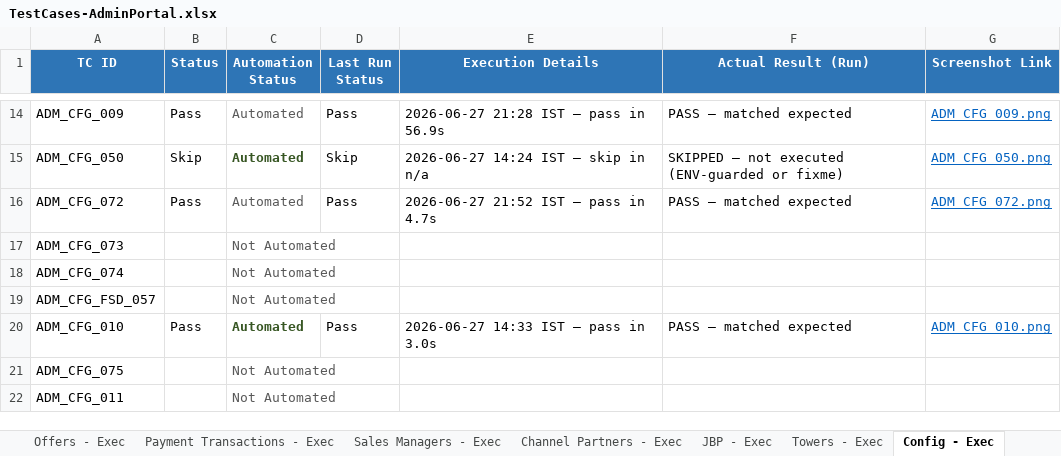
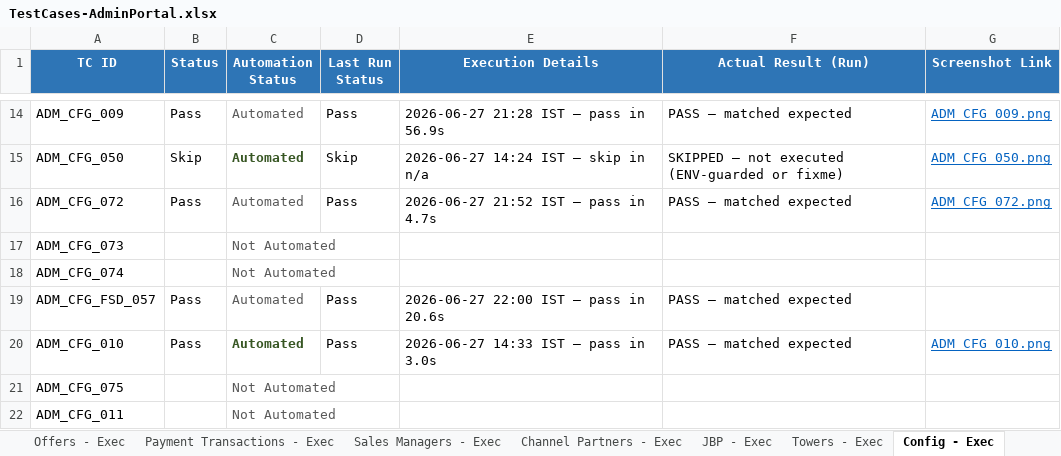
Before and after one commit to Anjalijha2/AI-Automation-hoabl, an Excel workbook: manual-qa-repository/07-execution/TestCases-AdminPortal.xlsx, sheet Config - Exec, drawn as a sheet; only a part is shown, gaps mark what is left out; values as stored, in another font and other column widths than the file's, no borders; the diff names each change by its address in the sheet, - before the commit and + after, or states it on an @@ line.

```diff
--- a/manual-qa-repository/07-execution/TestCases-AdminPortal.xlsx (sheet Config - Exec)
+++ b/manual-qa-repository/07-execution/TestCases-AdminPortal.xlsx (sheet Config - Exec)
-B19 (Status): (empty)
+B19 (Status): Pass
-C19 (Automation Status): Not Automated
+C19 (Automation Status): Automated
-D19 (Last Run Status): (empty)
+D19 (Last Run Status): Pass
-E19 (Execution Details): (empty)
+E19 (Execution Details): 2026-06-27 22:00 IST — pass in 20.6s
-F19 (Actual Result (Run)): (empty)
+F19 (Actual Result (Run)): PASS — matched expected
```
Also changed, not shown: sheet Config - Master, 2 other files.
